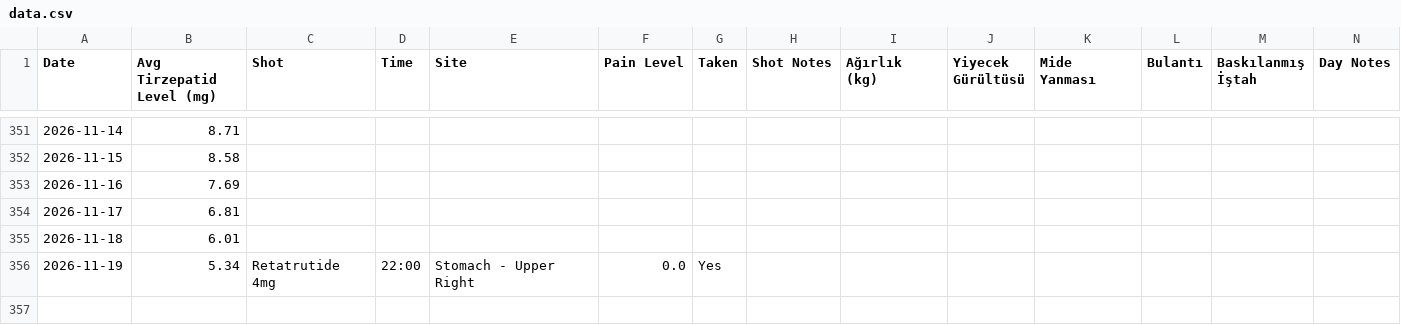
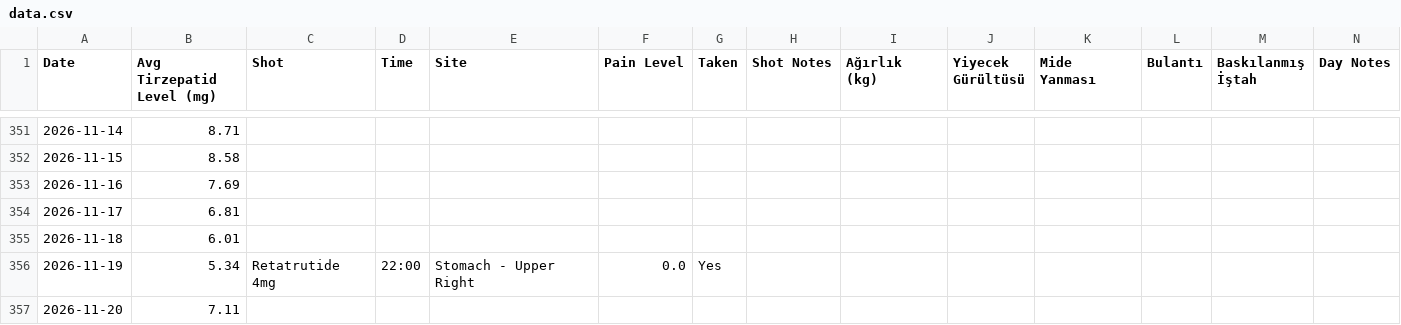
Before and after one commit to koyuncuem/ShotTracker, a CSV file: data.csv, drawn as a sheet; only a part is shown, gaps mark what is left out; the diff names each change by its address in the sheet, - before the commit and + after, or states it on an @@ line.

Commit message:
Update data.csv from ShotTrack app

```diff
--- a/data.csv
+++ b/data.csv
+row 357: 2026-11-20 | 7.11
```
